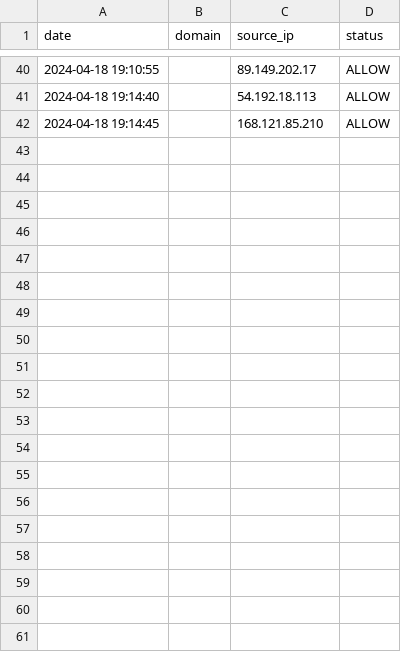
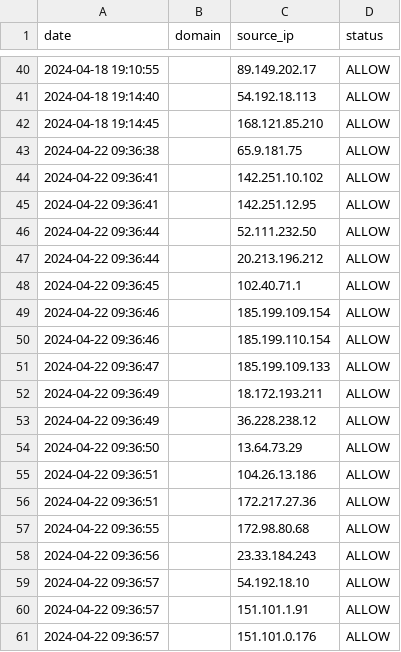
Before and after one commit to Chanveasna-ENG/Network-Intrusion-Detection-and-Monitoring-Tool, a CSV file: log_data/unique.csv, drawn as a sheet; only a part is shown, gaps mark what is left out; the diff covers the shown part only.

```diff
--- a/log_data/unique.csv
+++ b/log_data/unique.csv
@@ -42 +42,20 @@ date,domain,source_ip,status
 2024-04-18 19:14:45,,168.121.85.210,ALLOW
+2024-04-22 09:36:38,,65.9.181.75,ALLOW
+2024-04-22 09:36:41,,142.251.10.102,ALLOW
+2024-04-22 09:36:41,,142.251.12.95,ALLOW
+2024-04-22 09:36:44,,52.111.232.50,ALLOW
+2024-04-22 09:36:44,,20.213.196.212,ALLOW
+2024-04-22 09:36:45,,102.40.71.1,ALLOW
+2024-04-22 09:36:46,,185.199.109.154,ALLOW
+2024-04-22 09:36:46,,185.199.110.154,ALLOW
+2024-04-22 09:36:47,,185.199.109.133,ALLOW
+2024-04-22 09:36:49,,18.172.193.211,ALLOW
+2024-04-22 09:36:49,,36.228.238.12,ALLOW
+2024-04-22 09:36:50,,13.64.73.29,ALLOW
+2024-04-22 09:36:51,,104.26.13.186,ALLOW
+2024-04-22 09:36:51,,172.217.27.36,ALLOW
+2024-04-22 09:36:55,,172.98.80.68,ALLOW
+2024-04-22 09:36:56,,23.33.184.243,ALLOW
+2024-04-22 09:36:57,,54.192.18.10,ALLOW
+2024-04-22 09:36:57,,151.101.1.91,ALLOW
+2024-04-22 09:36:57,,151.101.0.176,ALLOW
```
Also changed, not shown: 34 added rows elsewhere in this file, 4 other files.
